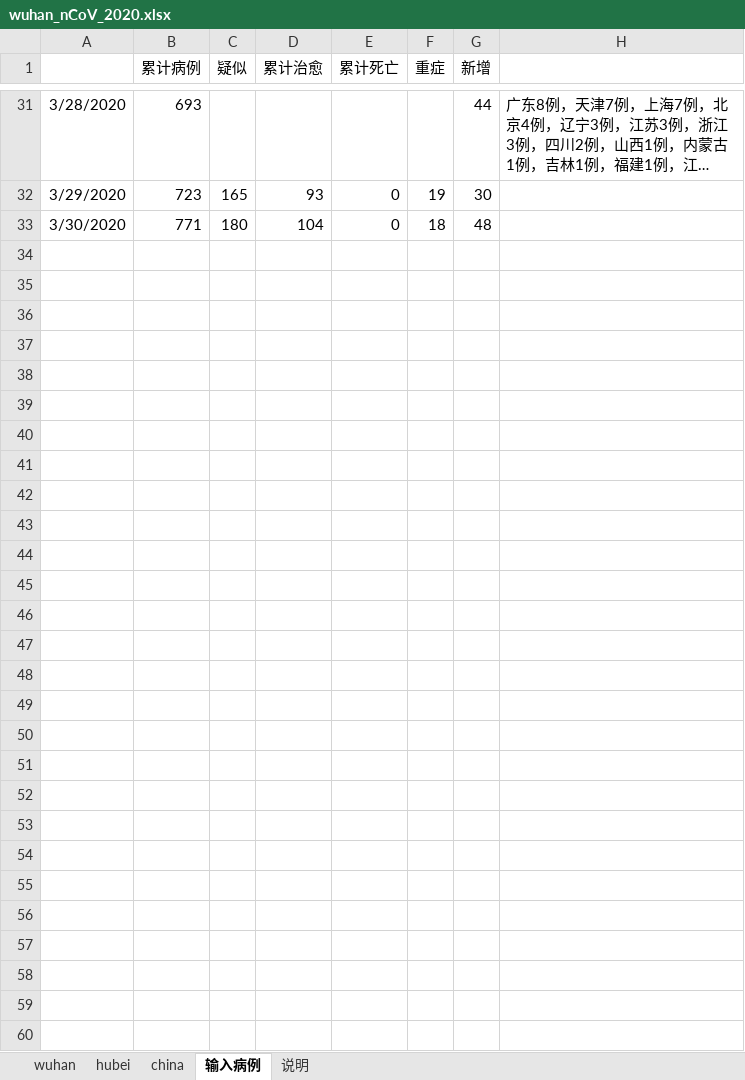
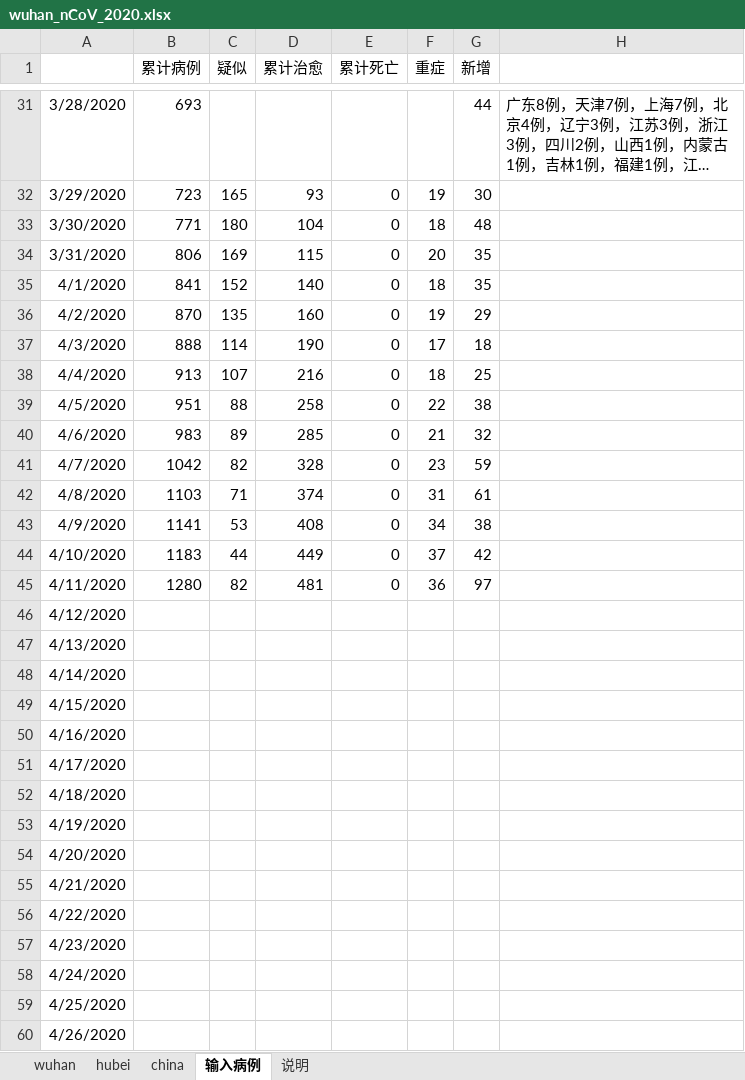
Before and after one commit to 3082455059/nCoV-SIR, an Excel workbook: wuhan_nCoV_2020.xlsx, sheet 输入病例, drawn as a sheet; only a part is shown, gaps mark what is left out; long unchanged cells end in …; values as stored, in another font and other column widths than the file's, no borders; the diff names each change by its address in the sheet, - before the commit and + after, or states it on an @@ line.

```diff
--- a/wuhan_nCoV_2020.xlsx (sheet 输入病例)
+++ b/wuhan_nCoV_2020.xlsx (sheet 输入病例)
+row 34: 3/31/2020 | 806 | 169 | 115 | 0 | 20 | 35
+row 35: 4/1/2020 | 841 | 152 | 140 | 0 | 18 | 35
+row 36: 4/2/2020 | 870 | 135 | 160 | 0 | 19 | 29
+row 37: 4/3/2020 | 888 | 114 | 190 | 0 | 17 | 18
+row 38: 4/4/2020 | 913 | 107 | 216 | 0 | 18 | 25
+row 39: 4/5/2020 | 951 | 88 | 258 | 0 | 22 | 38
+row 40: 4/6/2020 | 983 | 89 | 285 | 0 | 21 | 32
+row 41: 4/7/2020 | 1042 | 82 | 328 | 0 | 23 | 59
+row 42: 4/8/2020 | 1103 | 71 | 374 | 0 | 31 | 61
+row 43: 4/9/2020 | 1141 | 53 | 408 | 0 | 34 | 38
+row 44: 4/10/2020 | 1183 | 44 | 449 | 0 | 37 | 42
+row 45: 4/11/2020 | 1280 | 82 | 481 | 0 | 36 | 97
+row 46: 4/12/2020
+row 47: 4/13/2020
+row 48: 4/14/2020
+row 49: 4/15/2020
+row 50: 4/16/2020
+row 51: 4/17/2020
+row 52: 4/18/2020
+row 53: 4/19/2020
+row 54: 4/20/2020
+row 55: 4/21/2020
+row 56: 4/22/2020
+row 57: 4/23/2020
+row 58: 4/24/2020
+row 59: 4/25/2020
+row 60: 4/26/2020
```
Also changed, not shown: sheet china, sheet hubei, sheet wuhan.
